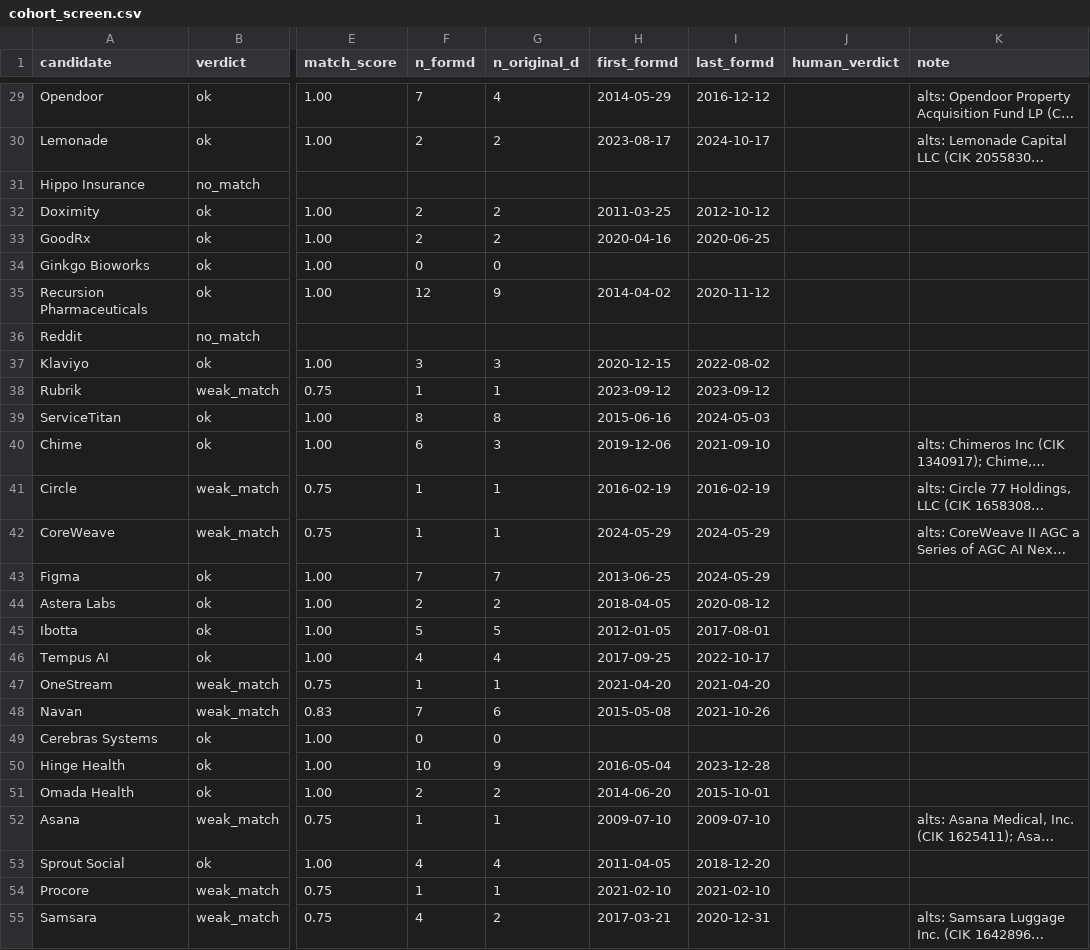
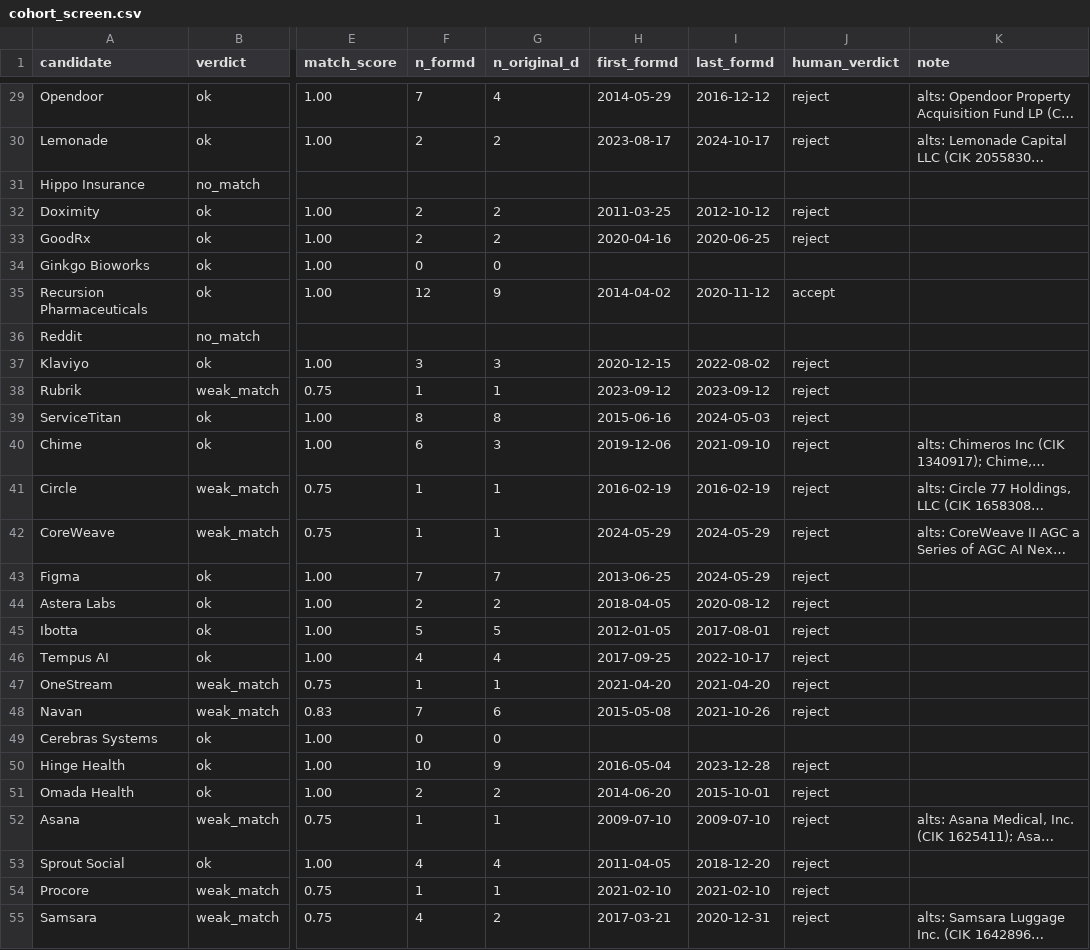
Before and after one commit to ZheWang7/webagg, a CSV file: data/ground_truth/cohort_screen.csv, drawn as a sheet; only a part is shown, gaps mark what is left out; long unchanged cells end in …; the diff covers the shown part only; the diff names each change by its address in the sheet, - before the commit and + after, or states it on an @@ line.

```diff
--- a/data/ground_truth/cohort_screen.csv
+++ b/data/ground_truth/cohort_screen.csv
-J29:J30 (human_verdict): (empty)
+J29:J30 (human_verdict): reject
-J32:J33 (human_verdict): (empty)
+J32:J33 (human_verdict): reject
-J35 (human_verdict): (empty)
+J35 (human_verdict): accept
-J37:J48 (human_verdict): (empty)
+J37:J48 (human_verdict): reject
-J50:J55 (human_verdict): (empty)
+J50:J55 (human_verdict): reject
```
Also changed, not shown: 45 edited cells elsewhere in this file.
